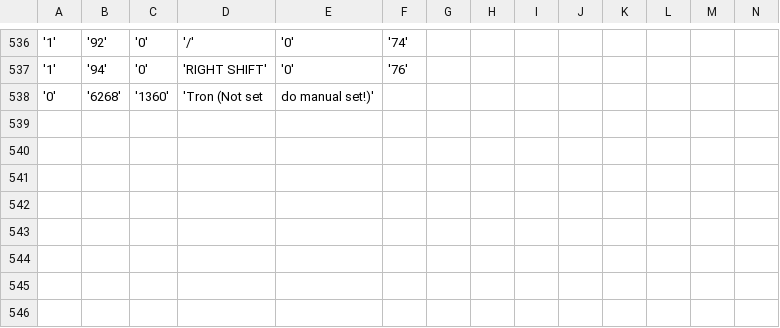
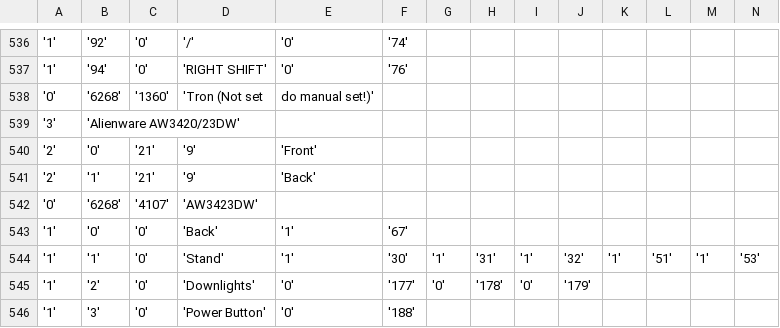
Before and after one commit to T-Troll/alienfx-tools, a CSV file: alienfx-gui/Mappings/devices.csv, drawn as a sheet; only a part is shown, gaps mark what is left out; rows hold the shown columns only; the diff names each change by its address in the sheet, - before the commit and + after, or states it on an @@ line.

Commit message:
Monitor in detection DB

```diff
--- a/alienfx-gui/Mappings/devices.csv
+++ b/alienfx-gui/Mappings/devices.csv
+row 539: '3' | 'Alienware AW3420/23DW'
+row 540: '2' | '0' | '21' | '9' | 'Front'
+row 541: '2' | '1' | '21' | '9' | 'Back'
+row 542: '0' | '6268' | '4107' | 'AW3423DW'
+row 543: '1' | '0' | '0' | 'Back' | '1' | '67'
+row 544: '1' | '1' | '0' | 'Stand' | '1' | '30' | '1' | '31' | '1' | '32' | '1' | '51' | '1' | '53'
+row 545: '1' | '2' | '0' | 'Downlights' | '0' | '177' | '0' | '178' | '0' | '179'
+row 546: '1' | '3' | '0' | 'Power Button' | '0' | '188'
```
